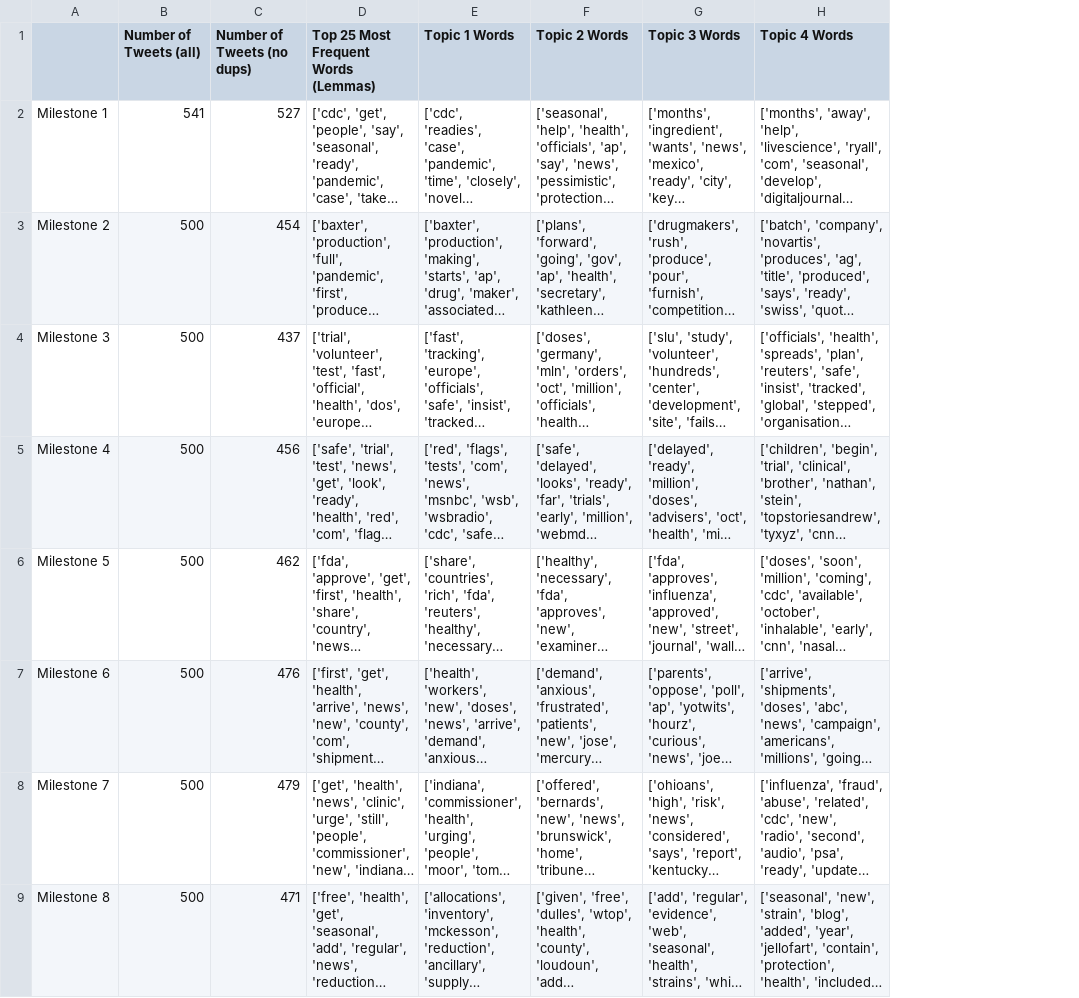
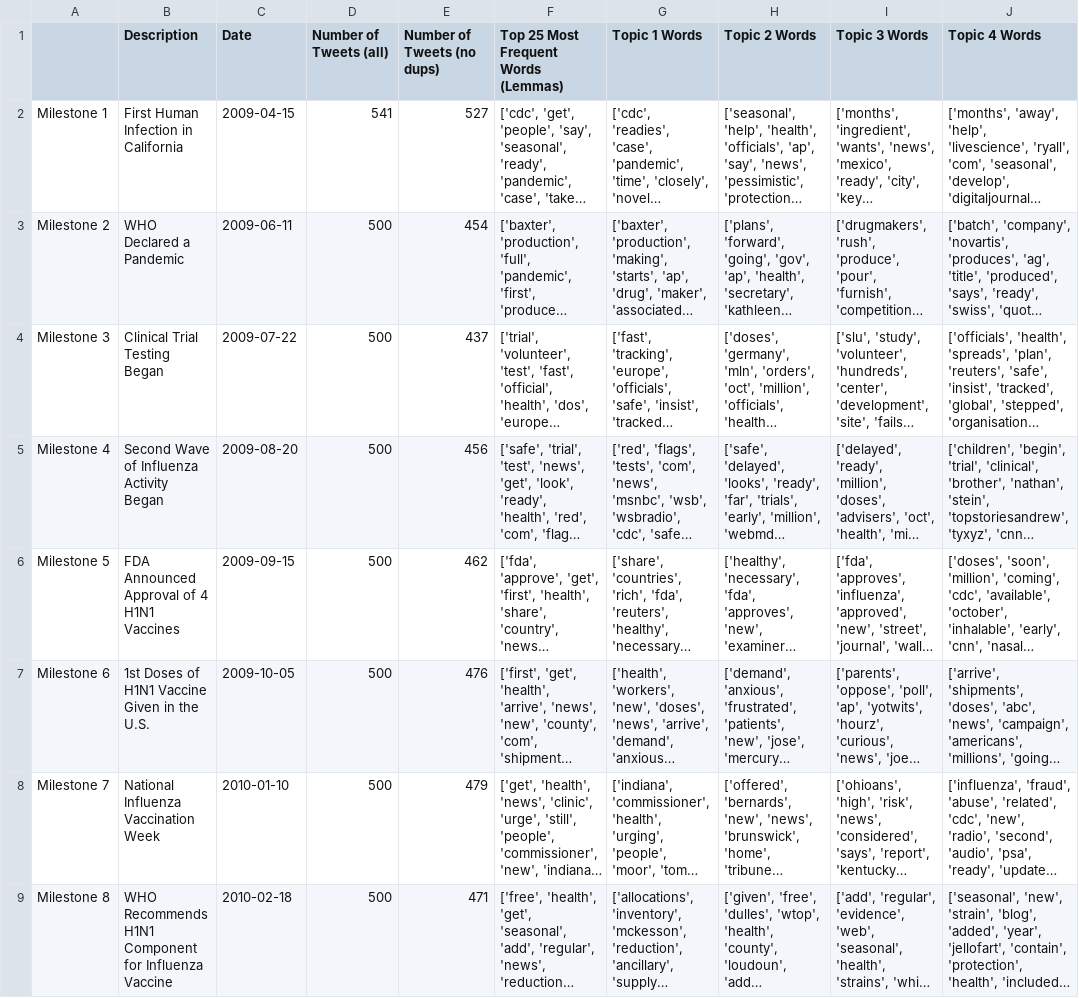
Before and after one commit to escarr/H1N1_Analysis, a CSV file: Final_Data.csv, drawn as a sheet; only a part is shown; long unchanged cells end in …; the diff names each change by its address in the sheet, - before the commit and + after, or states it on an @@ line.

```diff
--- a/Final_Data.csv
+++ b/Final_Data.csv
+column B (Description), rows 2-9: First Human Infection in California | WHO Declared a Pandemic | Clinical Trial Testing Began | Second Wave of Influenza Activity Began | FDA Announced Approval of 4 H1N1 Vaccines | 1st Doses of H1N1 Vaccine Given in the U.S. | National Influenza Vaccination Week | WHO Recommends H1N1 Component for Influenza Vaccine
+column C (Date), rows 2-9: 2009-04-15 | 2009-06-11 | 2009-07-22 | 2009-08-20 | 2009-09-15 | 2009-10-05 | 2010-01-10 | 2010-02-18
```
Also changed, not shown: 1 other file.
